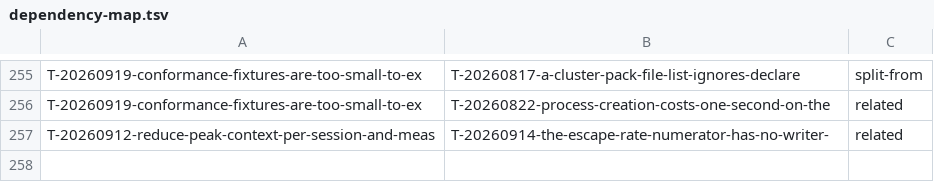
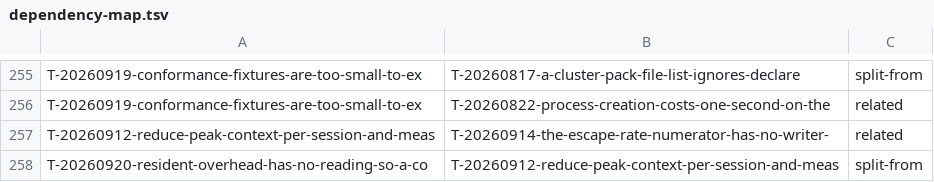
Before and after one commit to raghuveer/coding-kit, a TSV file: docs/dependency-map.tsv, drawn as a sheet; only a part is shown, gaps mark what is left out.

```diff
--- a/docs/dependency-map.tsv
+++ b/docs/dependency-map.tsv
@@ -257 +257,2 @@ T-20260919-conformance-fixtures-are-too-small-to-ex	T-20260822-process-creation-
 T-20260912-reduce-peak-context-per-session-and-meas	T-20260914-the-escape-rate-numerator-has-no-writer-	related
+T-20260920-resident-overhead-has-no-reading-so-a-co	T-20260912-reduce-peak-context-per-session-and-meas	split-from
```
